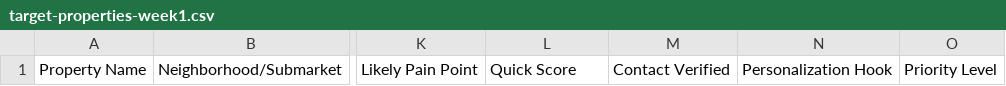
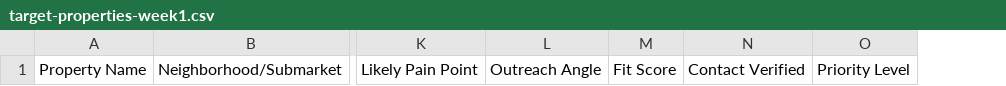
Before and after one commit to dvoalltop-ctrl/ResideWell, a CSV file: residewell-launch/crm/target-properties-week1.csv, drawn as a sheet; only a part is shown, gaps mark what is left out; removed rows and columns are numbered as before the commit, all else as after; the diff names each change by its address in the sheet, - before the commit and + after, or states it on an @@ line.

```diff
--- a/residewell-launch/crm/target-properties-week1.csv
+++ b/residewell-launch/crm/target-properties-week1.csv
+column M, row 1: Fit Score
-column N, row 1: Personalization Hook
-L1: Quick Score
+L1: Outreach Angle
```
Also changed, not shown: residewell-launch/crm/target-properties-example.csv, residewell-launch/crm/target-properties-template.csv, 24 other files.
